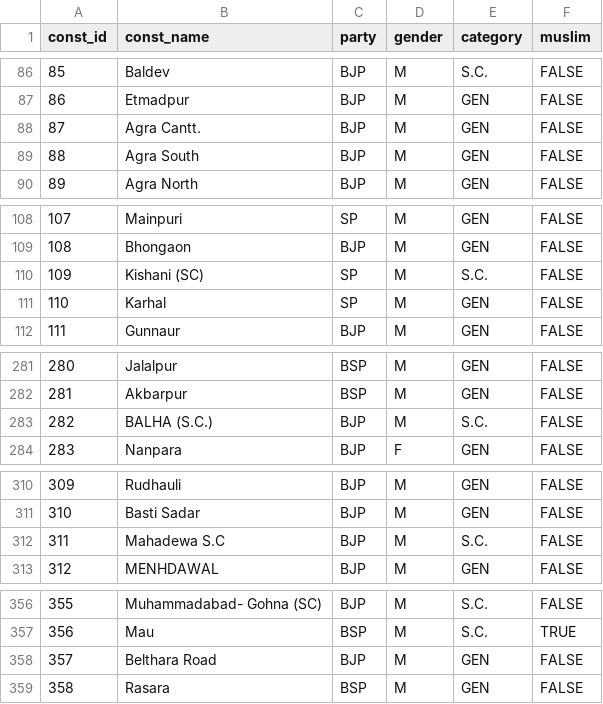
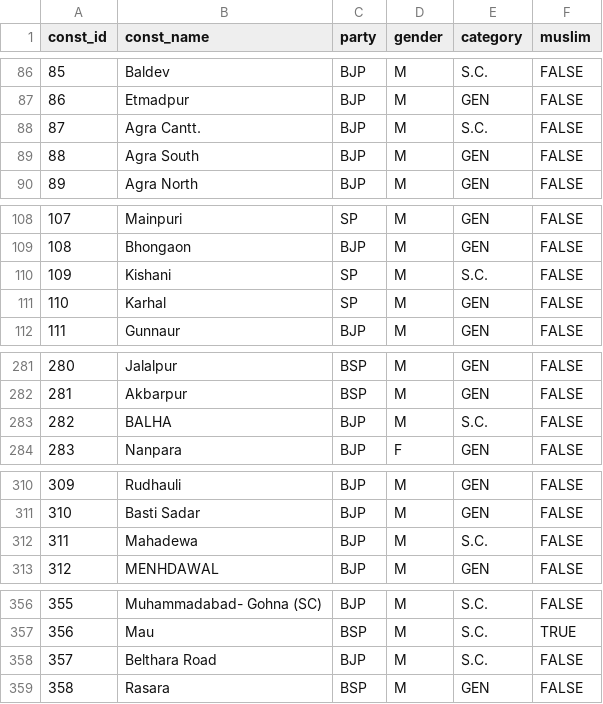
Before and after one commit to info-design-lab/UP2017, a CSV file: data/category/2017.csv, drawn as a sheet; only a part is shown, gaps mark what is left out.

Commit message:
removed S.T. data

```diff
--- a/data/category/2017.csv
+++ b/data/category/2017.csv
@@ -87,3 +87,3 @@ const_id,const_name,party,gender,category,muslim
 86,Etmadpur,BJP,M,GEN,FALSE
-87,Agra Cantt.,BJP,M,GEN,FALSE
+87,Agra Cantt.,BJP,M,S.C.,FALSE
 88,Agra South,BJP,M,GEN,FALSE
@@ -109,3 +109,3 @@ const_id,const_name,party,gender,category,muslim
 108,Bhongaon,BJP,M,GEN,FALSE
-109,Kishani (SC),SP,M,S.C.,FALSE
+109,Kishani,SP,M,S.C.,FALSE
 110,Karhal,SP,M,GEN,FALSE
@@ -282,3 +282,3 @@ const_id,const_name,party,gender,category,muslim
 281,Akbarpur,BSP,M,GEN,FALSE
-282,BALHA (S.C.),BJP,M,S.C.,FALSE
+282,BALHA,BJP,M,S.C.,FALSE
 283,Nanpara,BJP,F,GEN,FALSE
@@ -311,3 +311,3 @@ const_id,const_name,party,gender,category,muslim
 310,Basti Sadar,BJP,M,GEN,FALSE
-311,Mahadewa S.C,BJP,M,S.C.,FALSE
+311,Mahadewa,BJP,M,S.C.,FALSE
 312,MENHDAWAL,BJP,M,GEN,FALSE
@@ -357,3 +357,3 @@ const_id,const_name,party,gender,category,muslim
 356,Mau,BSP,M,S.C.,TRUE
-357,Belthara Road,BJP,M,GEN,FALSE
+357,Belthara Road,BJP,M,S.C.,FALSE
 358,Rasara,BSP,M,GEN,FALSE
```
Also changed, not shown: 1 other file.
